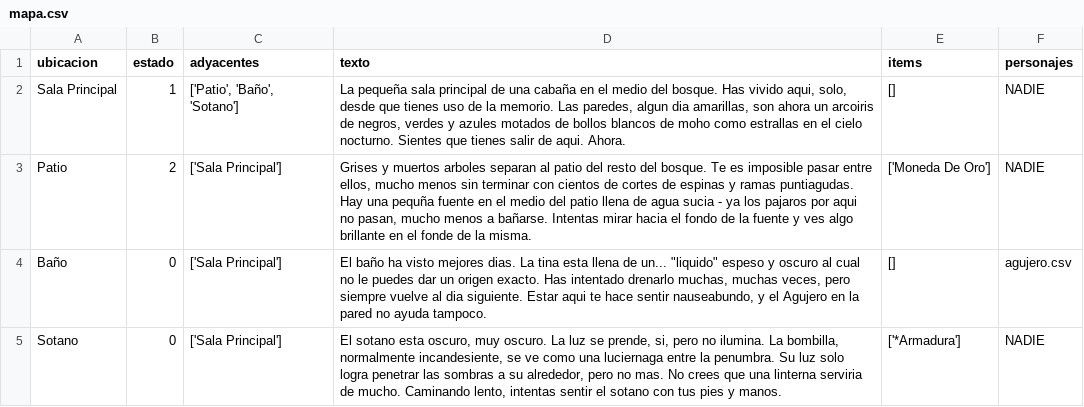
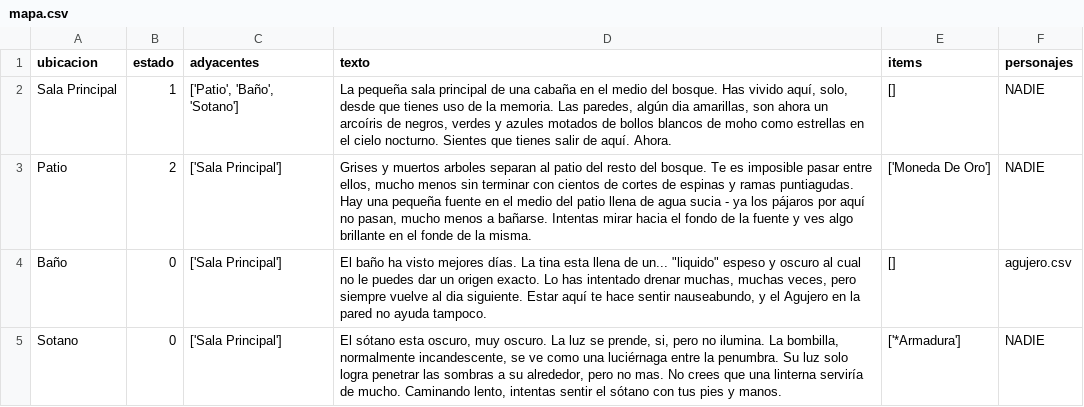
Before and after one commit to Tarbolin69/desventura, a CSV file: src/desventura/historias/venturas_en_holand/mapa.csv, drawn as a sheet.

```diff
--- a/src/desventura/historias/venturas_en_holand/mapa.csv
+++ b/src/desventura/historias/venturas_en_holand/mapa.csv
@@ -1,5 +1,5 @@
 ubicacion;estado;adyacentes;texto;items;personajes
-Sala Principal;1;['Patio', 'Baño', 'Sotano'];La pequeña sala principal de una cabaña en el medio del bosque. Has vivido aqui, solo, desde que tienes uso de la memorio. Las paredes, algun dia amarillas, son ahora un arcoiris de negros, verdes y azules motados de bollos blancos de moho como estrallas en el cielo nocturno. Sientes que tienes salir de aqui. Ahora.;[];NADIE
-Patio;2;['Sala Principal'];Grises y muertos arboles separan al patio del resto del bosque. Te es imposible pasar entre ellos, mucho menos sin terminar con cientos de cortes de espinas y ramas puntiagudas. Hay una pequña fuente en el medio del patio llena de agua sucia - ya los pajaros por aqui no pasan, mucho menos a bañarse. Intentas mirar hacia el fondo de la fuente y ves algo brillante en el fonde de la misma.;['Moneda De Oro'];NADIE
-Baño;0;['Sala Principal'];El baño ha visto mejores dias. La tina esta llena de un... "liquido" espeso y oscuro al cual no le puedes dar un origen exacto. Has intentado drenarlo muchas, muchas veces, pero siempre vuelve al dia siguiente. Estar aqui te hace sentir nauseabundo, y el Agujero en la pared no ayuda tampoco.;[];agujero.csv
-Sotano;0;['Sala Principal'];El sotano esta oscuro, muy oscuro. La luz se prende, si, pero no ilumina. La bombilla, normalmente incandesiente, se ve como una luciernaga entre la penumbra. Su luz solo logra penetrar las sombras a su alrededor, pero no mas. No crees que una linterna serviria de mucho. Caminando lento, intentas sentir el sotano con tus pies y manos.;['*Armadura'];NADIE
+Sala Principal;1;['Patio', 'Baño', 'Sotano'];La pequeña sala principal de una cabaña en el medio del bosque. Has vivido aquí, solo, desde que tienes uso de la memoria. Las paredes, algún dia amarillas, son ahora un arcoíris de negros, verdes y azules motados de bollos blancos de moho como estrellas en el cielo nocturno. Sientes que tienes salir de aquí. Ahora.;[];NADIE
+Patio;2;['Sala Principal'];Grises y muertos arboles separan al patio del resto del bosque. Te es imposible pasar entre ellos, mucho menos sin terminar con cientos de cortes de espinas y ramas puntiagudas. Hay una pequeña fuente en el medio del patio llena de agua sucia - ya los pájaros por aquí no pasan, mucho menos a bañarse. Intentas mirar hacia el fondo de la fuente y ves algo brillante en el fonde de la misma.;['Moneda De Oro'];NADIE
+Baño;0;['Sala Principal'];El baño ha visto mejores días. La tina esta llena de un... "liquido" espeso y oscuro al cual no le puedes dar un origen exacto. Lo has intentado drenar muchas, muchas veces, pero siempre vuelve al dia siguiente. Estar aquí te hace sentir nauseabundo, y el Agujero en la pared no ayuda tampoco.;[];agujero.csv
+Sotano;0;['Sala Principal'];El sótano esta oscuro, muy oscuro. La luz se prende, si, pero no ilumina. La bombilla, normalmente incandescente, se ve como una luciérnaga entre la penumbra. Su luz solo logra penetrar las sombras a su alrededor, pero no mas. No crees que una linterna serviría de mucho. Caminando lento, intentas sentir el sótano con tus pies y manos.;['*Armadura'];NADIE
```
Also changed, not shown: src/desventura/historias/venturas_en_holand/objetos.csv, src/desventura/historias/venturas_en_holand/personajes/agujero.csv, 2 other files.
